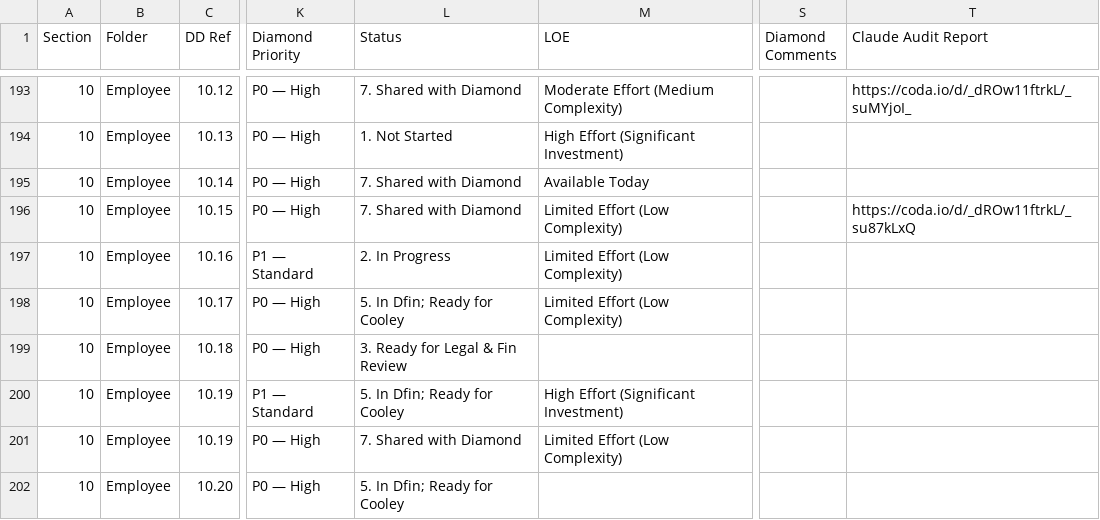
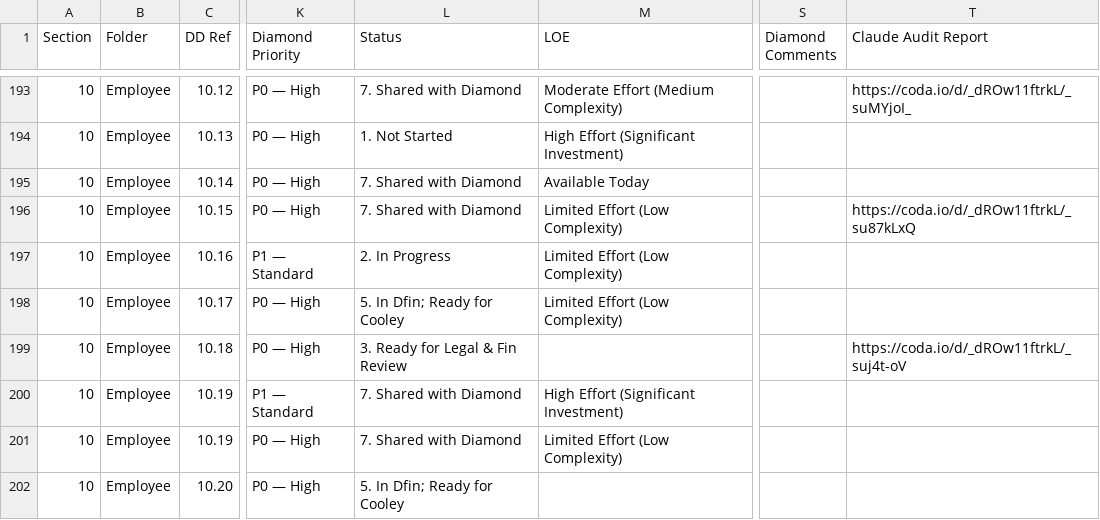
Before and after one commit to tbettles-code/integra-dd-data, a CSV file: data/internal_full.csv, drawn as a sheet; only a part is shown, gaps mark what is left out; the diff covers the shown part only; the diff names each change by its address in the sheet, - before the commit and + after, or states it on an @@ line.

Commit message:
Update DD external view — 2026-05-17T23:48:00.812Z

```diff
--- a/data/internal_full.csv
+++ b/data/internal_full.csv
-T199 (Claude Audit Report): (empty)
+T199 (Claude Audit Report): https://coda.io/d/_dROw11ftrkL/_suj4t-oV
-L200 (Status): 5. In Dfin; Ready for Cooley
+L200 (Status): 7. Shared with Diamond
```
Also changed, not shown: 7 edited cells elsewhere in this file.
